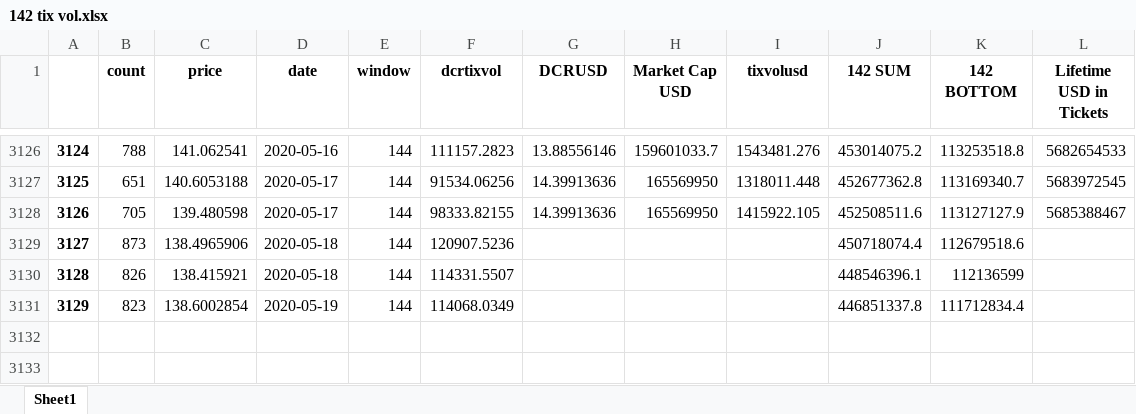
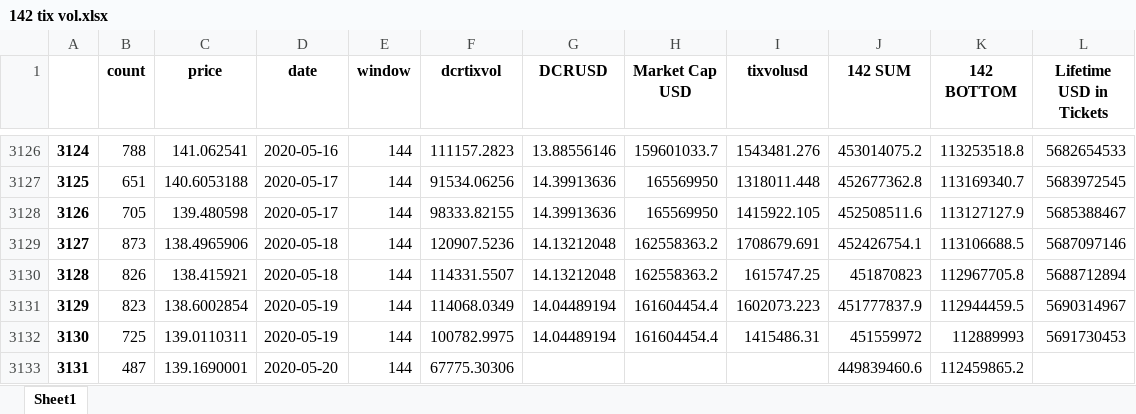
Before and after one commit to igor110055/nino_on_chain, an Excel workbook: 142 tix vol.xlsx, sheet Sheet1, drawn as a sheet; only a part is shown, gaps mark what is left out; values as stored, in another font and other column widths than the file's, no borders; the diff names each change by its address in the sheet, - before the commit and + after, or states it on an @@ line.

```diff
--- a/142 tix vol.xlsx (sheet Sheet1)
+++ b/142 tix vol.xlsx (sheet Sheet1)
-G3129:G3130 (DCRUSD): (empty)
+G3129:G3130 (DCRUSD): 14.13212048
-H3129:H3130 (Market Cap USD): (empty)
+H3129:H3130 (Market Cap USD): 162558363.2
-I3129 (tixvolusd): (empty)
+I3129 (tixvolusd): 1708679.691
-J3129 (142 SUM): 450718074.4
+J3129 (142 SUM): 452426754.1
-K3129 (142 BOTTOM): 112679518.6
+K3129 (142 BOTTOM): 113106688.5
-L3129 (Lifetime USD in Tickets): (empty)
+L3129 (Lifetime USD in Tickets): 5687097146
-I3130 (tixvolusd): (empty)
+I3130 (tixvolusd): 1615747.25
-J3130 (142 SUM): 448546396.1
+J3130 (142 SUM): 451870823
-K3130 (142 BOTTOM): 112136599
+K3130 (142 BOTTOM): 112967705.8
-L3130 (Lifetime USD in Tickets): (empty)
+L3130 (Lifetime USD in Tickets): 5688712894
-G3131 (DCRUSD): (empty)
+G3131 (DCRUSD): 14.04489194
-H3131 (Market Cap USD): (empty)
+H3131 (Market Cap USD): 161604454.4
-I3131 (tixvolusd): (empty)
+I3131 (tixvolusd): 1602073.223
-J3131 (142 SUM): 446851337.8
+J3131 (142 SUM): 451777837.9
-K3131 (142 BOTTOM): 111712834.4
+K3131 (142 BOTTOM): 112944459.5
-L3131 (Lifetime USD in Tickets): (empty)
+L3131 (Lifetime USD in Tickets): 5690314967
+row 3132: 3130 | 725 | 139.0110311 | 2020-05-19 | 144 | 100782.9975 | 14.04489194 | 161604454.4 | 1415486.31 | 451559972 | 112889993 | 5691730453
+row 3133: 3131 | 487 | 139.1690001 | 2020-05-20 | 144 | 67775.30306 |  |  |  | 449839460.6 | 112459865.2
```
Also changed, not shown: stronghand.xlsx, 10 other files.
